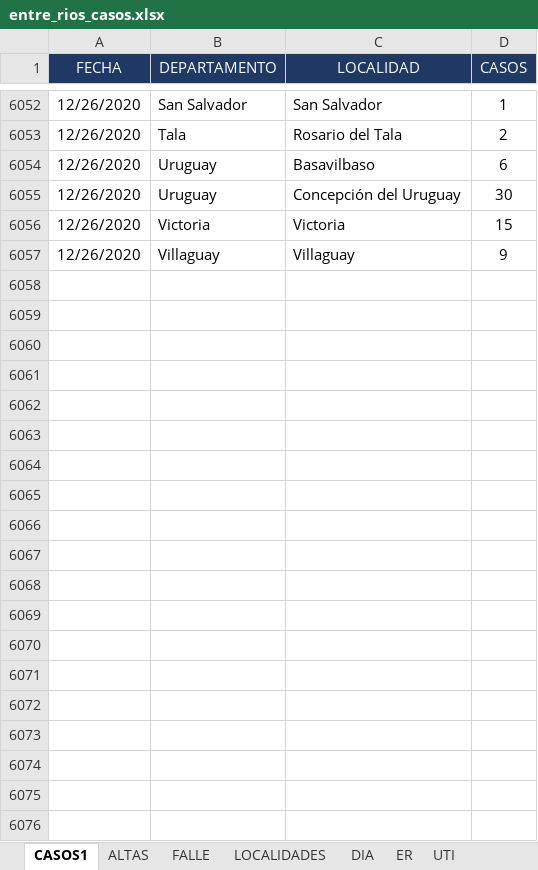
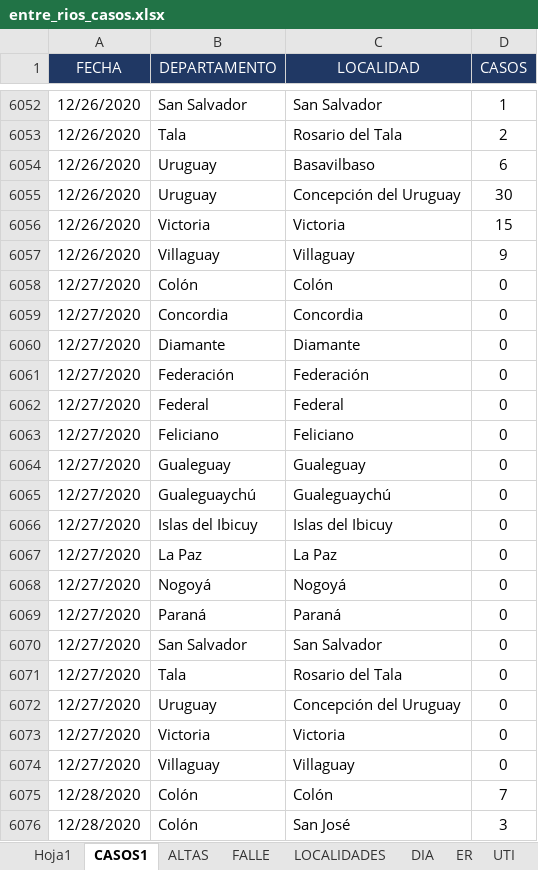
Before and after one commit to GIBD/covid, an Excel workbook: data/entre_rios_casos.xlsx, sheet CASOS1, drawn as a sheet; only a part is shown, gaps mark what is left out; values as stored, in another font and other column widths than the file's, no borders; the diff covers the shown part only; the diff names each change by its address in the sheet, - before the commit and + after, or states it on an @@ line.

```diff
--- a/data/entre_rios_casos.xlsx (sheet CASOS1)
+++ b/data/entre_rios_casos.xlsx (sheet CASOS1)
+sheet tab: Hoja1
+row 6058: 12/27/2020 | Colón | Colón | 0
+row 6059: 12/27/2020 | Concordia | Concordia | 0
+row 6060: 12/27/2020 | Diamante | Diamante | 0
+row 6061: 12/27/2020 | Federación | Federación | 0
+row 6062: 12/27/2020 | Federal | Federal | 0
+row 6063: 12/27/2020 | Feliciano | Feliciano | 0
+row 6064: 12/27/2020 | Gualeguay | Gualeguay | 0
+row 6065: 12/27/2020 | Gualeguaychú | Gualeguaychú | 0
+row 6066: 12/27/2020 | Islas del Ibicuy | Islas del Ibicuy | 0
+row 6067: 12/27/2020 | La Paz | La Paz | 0
+row 6068: 12/27/2020 | Nogoyá | Nogoyá | 0
+row 6069: 12/27/2020 | Paraná | Paraná | 0
+row 6070: 12/27/2020 | San Salvador | San Salvador | 0
+row 6071: 12/27/2020 | Tala | Rosario del Tala | 0
+row 6072: 12/27/2020 | Uruguay | Concepción del Uruguay | 0
+row 6073: 12/27/2020 | Victoria | Victoria | 0
+row 6074: 12/27/2020 | Villaguay | Villaguay | 0
+row 6075: 12/28/2020 | Colón | Colón | 7
+row 6076: 12/28/2020 | Colón | San José | 3
```
Also changed, not shown: 327 added rows and 170 edited cells elsewhere in this sheet, sheet LOCALIDADES, sheet DIA, sheet ER, sheet FALLE, sheet ALTAS, formulas that keep their value, hidden cells, data/argentina.xlsx.
